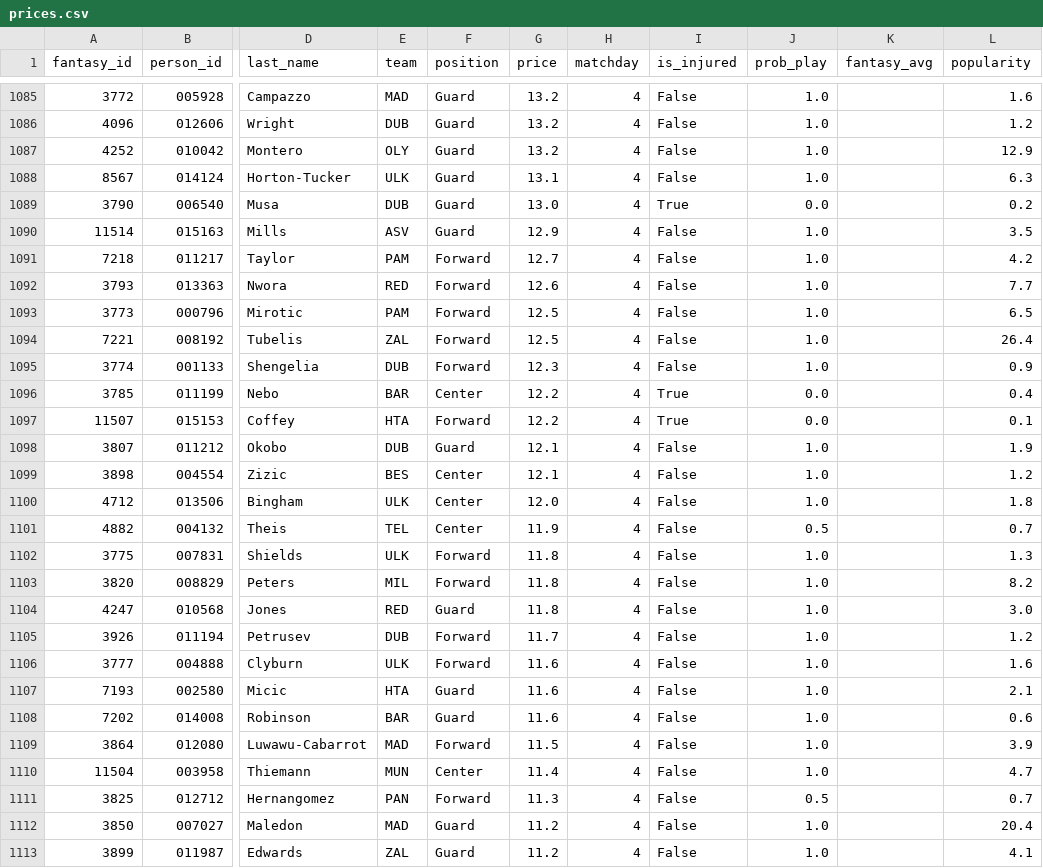
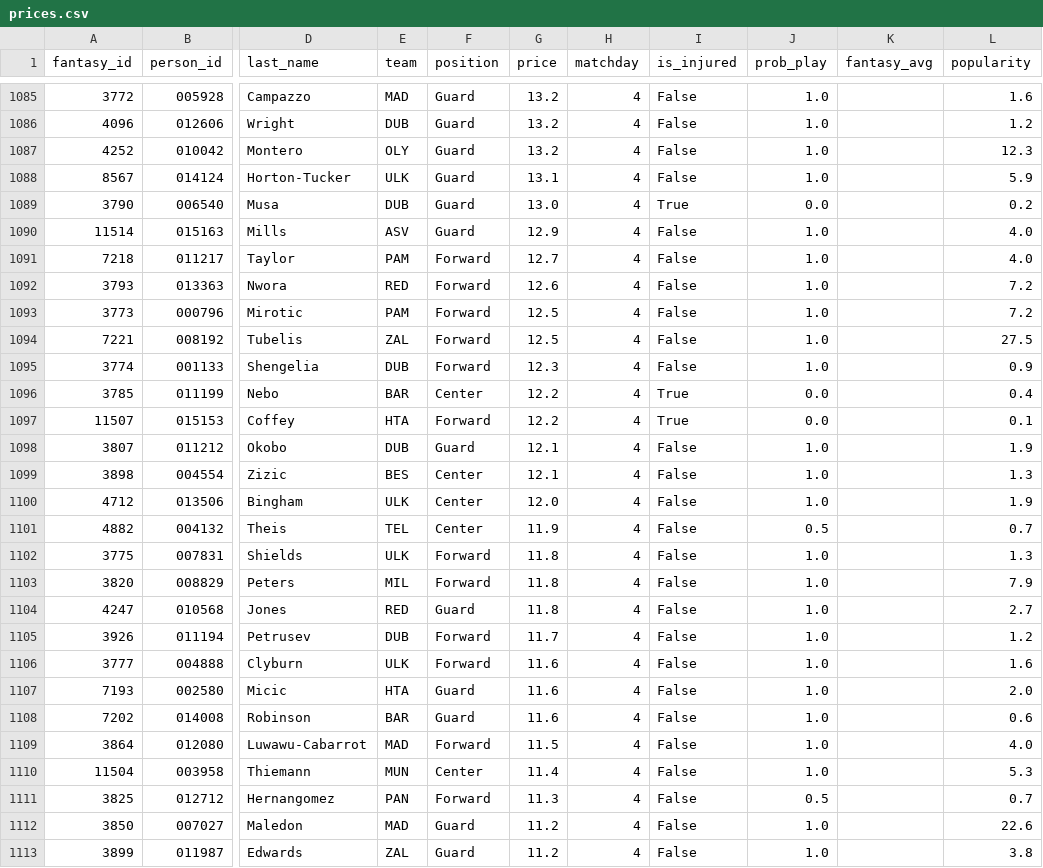
Before and after one commit to VaGlar/Euroleague-Fantasy-Challenge, a CSV file: data/public/prices.csv, drawn as a sheet; only a part is shown, gaps mark what is left out; the diff covers the shown part only; the diff names each change by its address in the sheet, - before the commit and + after, or states it on an @@ line.

```diff
--- a/data/public/prices.csv
+++ b/data/public/prices.csv
-L1087 (popularity): 12.9
+L1087 (popularity): 12.3
-L1088 (popularity): 6.3
+L1088 (popularity): 5.9
-L1090 (popularity): 3.5
+L1090 (popularity): 4.0
-L1091 (popularity): 4.2
+L1091 (popularity): 4.0
-L1092 (popularity): 7.7
+L1092 (popularity): 7.2
-L1093 (popularity): 6.5
+L1093 (popularity): 7.2
-L1094 (popularity): 26.4
+L1094 (popularity): 27.5
-L1099 (popularity): 1.2
+L1099 (popularity): 1.3
-L1100 (popularity): 1.8
+L1100 (popularity): 1.9
-L1103 (popularity): 8.2
+L1103 (popularity): 7.9
-L1104 (popularity): 3.0
+L1104 (popularity): 2.7
-L1107 (popularity): 2.1
+L1107 (popularity): 2.0
-L1109 (popularity): 3.9
+L1109 (popularity): 4.0
-L1110 (popularity): 4.7
+L1110 (popularity): 5.3
-L1112 (popularity): 20.4
+L1112 (popularity): 22.6
-L1113 (popularity): 4.1
+L1113 (popularity): 3.8
```
Also changed, not shown: 121 edited cells elsewhere in this file, data/public/pred_log.csv, 9 other files.
